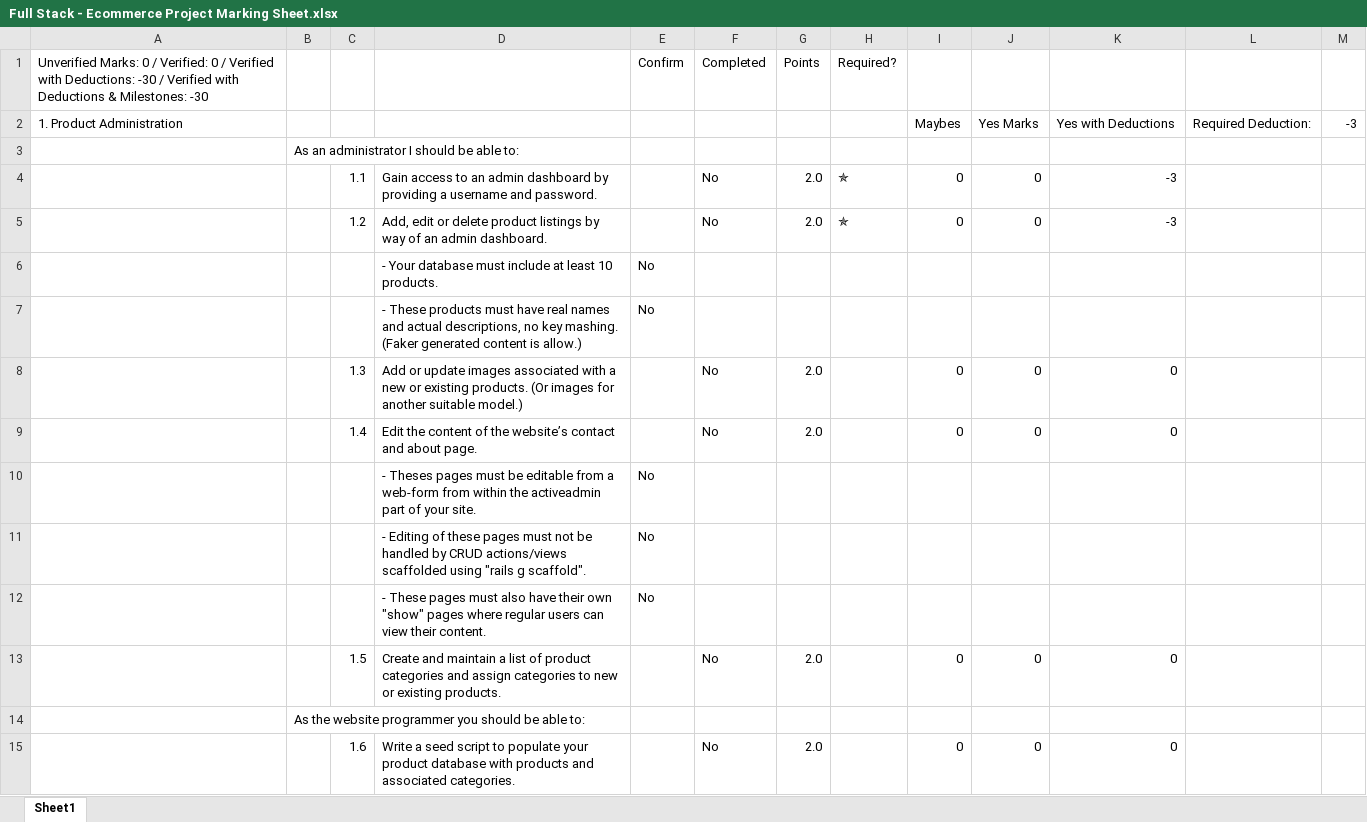
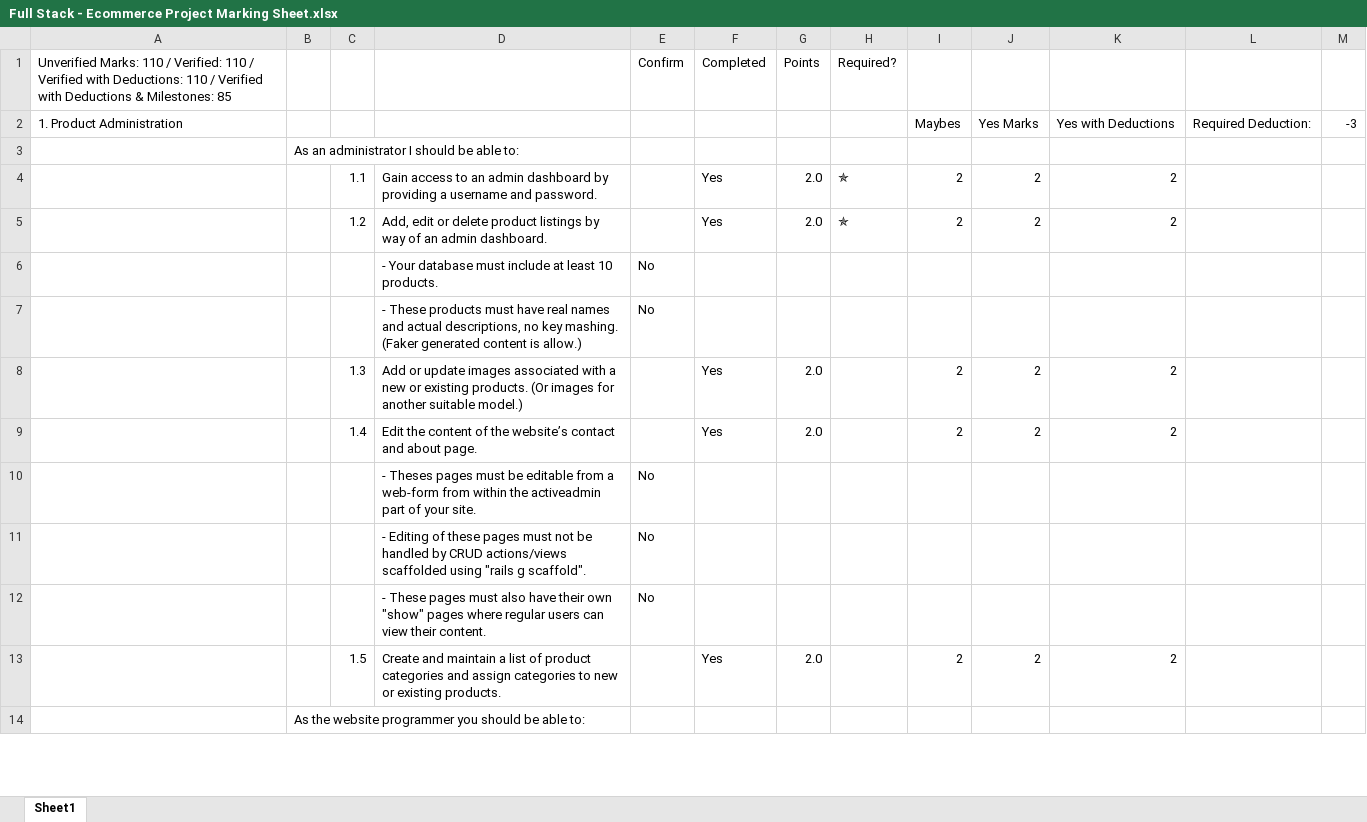
Before and after one commit to fli5/dept-term-three, an Excel workbook: Agile Full Stack/Projects/Full Stack - Ecommerce Project Marking Sheet.xlsx, sheet Sheet1, drawn as a sheet; only a part is shown; values as stored, in another font and other column widths than the file's, no cell formats; charts and pictures and conditional formats not drawn; removed rows and columns are numbered as before the commit, all else as after; the diff covers the shown part only; the diff names each change by its address in the sheet, - before the commit and + after, or states it on an @@ line.

```diff
--- a/Agile Full Stack/Projects/Full Stack - Ecommerce Project Marking Sheet.xlsx (sheet Sheet1)
+++ b/Agile Full Stack/Projects/Full Stack - Ecommerce Project Marking Sheet.xlsx (sheet Sheet1)
-A1: Unverified Marks: 0 / Verified: 0 / Verified with Deductions: -30 / Verified with Deductions & Milestones: -30
+A1: Unverified Marks: 110 / Verified: 110 / Verified with Deductions: 110 / Verified with Deductions & Milestones: 85
-F4:F5 (Completed): No
+F4:F5 (Completed): Yes
-I4:I5: 0
+I4:I5: 2
-J4:J5: 0
+J4:J5: 2
-K4:K5: -3
+K4:K5: 2
-row 8:  |  | 1.3 | Add or update images associated with a new or existing products. (Or images for another suitable model.) |  | No | 2.0 |  | 0 | 0 | 0
-row 9:  |  | 1.4 | Edit the content of the website’s contact and about page. |  | No | 2.0 |  | 0 | 0 | 0
+row 8:  |  | 1.3 | Add or update images associated with a new or existing products. (Or images for another suitable model.) |  | Yes | 2.0 |  | 2 | 2 | 2
+row 9:  |  | 1.4 | Edit the content of the website’s contact and about page. |  | Yes | 2.0 |  | 2 | 2 | 2
-row 13:  |  | 1.5 | Create and maintain a list of product categories and assign categories to new or existing products. |  | No | 2.0 |  | 0 | 0 | 0
+row 13:  |  | 1.5 | Create and maintain a list of product categories and assign categories to new or existing products. |  | Yes | 2.0 |  | 2 | 2 | 2
-row 15:  |  | 1.6 | Write a seed script to populate your product database with products and associated categories. |  | No | 2.0 |  | 0 | 0 | 0
```
Also changed, not shown: 26 added rows, 25 removed rows and 29 edited cells elsewhere in this sheet, cell formats, formulas that keep their value, charts or pictures.
